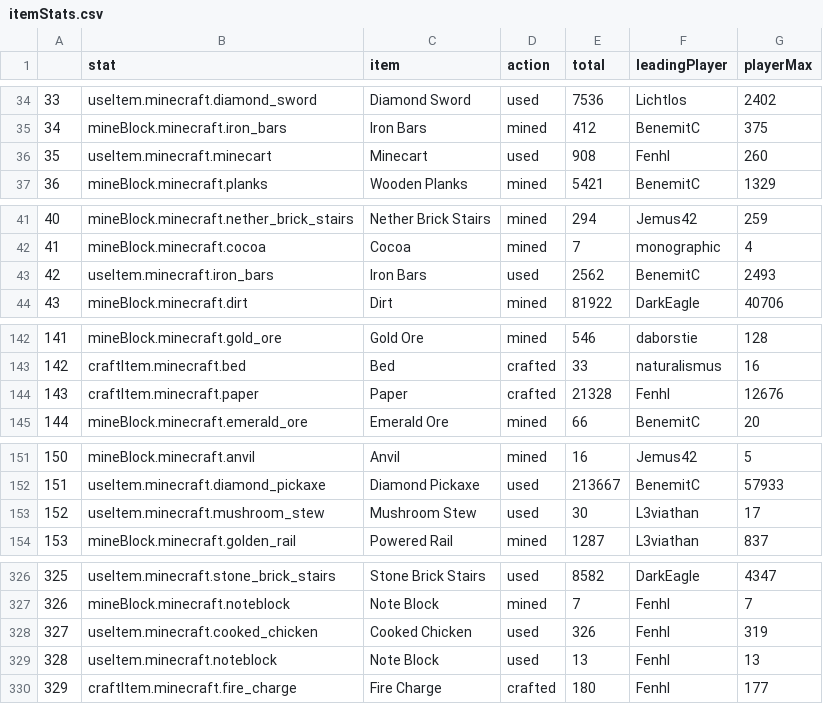
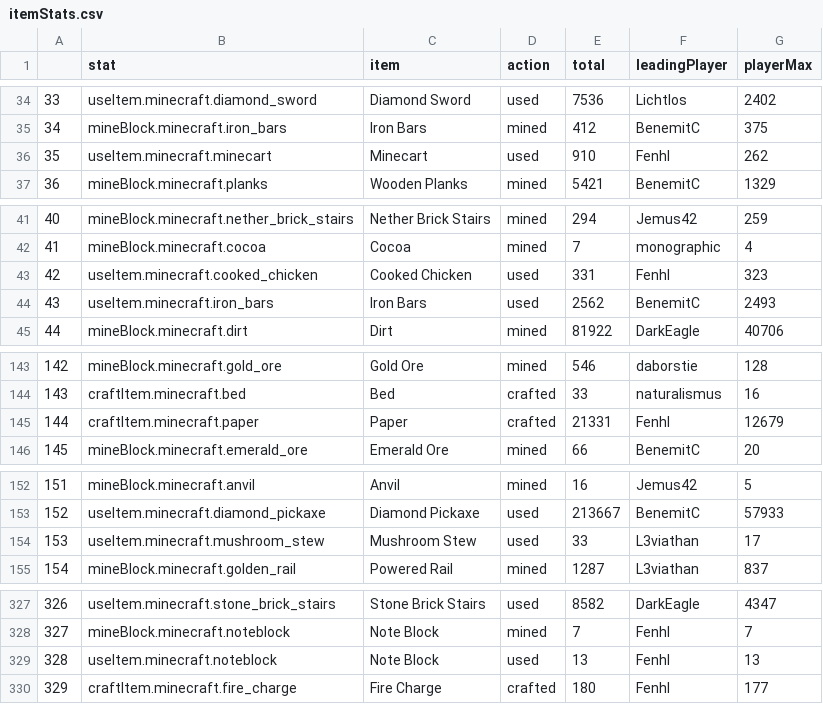
Before and after one commit to wurstmineberg/wurstminestats, a CSV file: data/itemStats.csv, drawn as a sheet; only a part is shown, gaps mark what is left out; removed rows and columns are numbered as before the commit, all else as after; the diff covers the shown part only; the diff names each change by its address in the sheet, - before the commit and + after, or states it on an @@ line.

```diff
--- a/data/itemStats.csv
+++ b/data/itemStats.csv
-E36 (total): 908
+E36 (total): 910
-G36 (playerMax): 260
+G36 (playerMax): 262
+row 43: 42 | useItem.minecraft.cooked_chicken | Cooked Chicken | used | 331 | Fenhl | 323
@@ column A renumbered between rows 44 and 328 @@
-E145 (total): 21328
+E145 (total): 21331
-G145 (playerMax): 12676
+G145 (playerMax): 12679
-E154 (total): 30
+E154 (total): 33
-row 328: 327 | useItem.minecraft.cooked_chicken | Cooked Chicken | used | 326 | Fenhl | 319
```
Also changed, not shown: 1 edited cell elsewhere in this file, data/itemsTop.csv, 2 other files.
